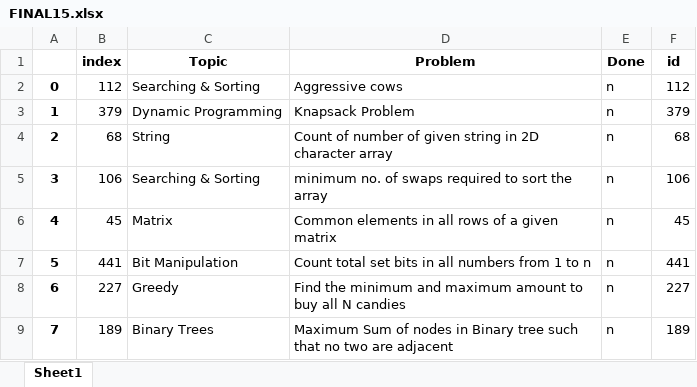
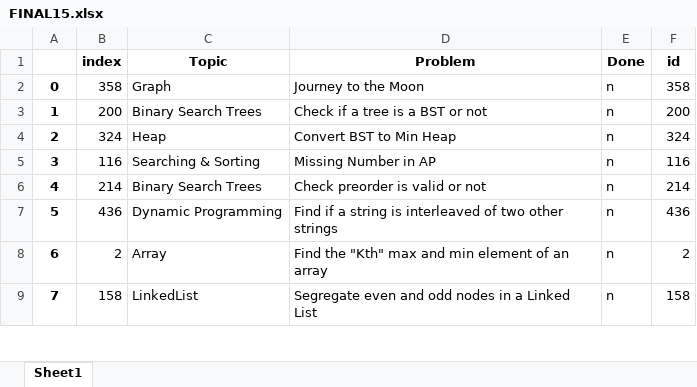
Before and after one commit to TanmayVig/Question-Picker, an Excel workbook: FINAL15.xlsx, sheet Sheet1, drawn as a sheet; only a part is shown; values as stored, in another font and other column widths than the file's, no borders; the diff covers the shown part only; the diff names each change by its address in the sheet, - before the commit and + after, or states it on an @@ line.

```diff
--- a/FINAL15.xlsx (sheet Sheet1)
+++ b/FINAL15.xlsx (sheet Sheet1)
-B2 (index): 112
+B2 (index): 358
-C2 (Topic): Searching & Sorting
+C2 (Topic): Graph
-D2 (Problem): Aggressive cows
+D2 (Problem): Journey to the Moon
-F2 (id): 112
+F2 (id): 358
-B3 (index): 379
+B3 (index): 200
-C3 (Topic): Dynamic Programming
+C3 (Topic): Binary Search Trees
-D3 (Problem): Knapsack Problem
+D3 (Problem): Check if a tree is a BST or not
-F3 (id): 379
+F3 (id): 200
-B4 (index): 68
+B4 (index): 324
-C4 (Topic): String
+C4 (Topic): Heap
-D4 (Problem): Count of number of given string in 2D character array
+D4 (Problem): Convert BST to Min Heap
-F4 (id): 68
+F4 (id): 324
-B5 (index): 106
+B5 (index): 116
-D5 (Problem): minimum no. of swaps required to sort the array
+D5 (Problem): Missing Number in AP
-F5 (id): 106
+F5 (id): 116
-B6 (index): 45
+B6 (index): 214
-C6 (Topic): Matrix
+C6 (Topic): Binary Search Trees
-D6 (Problem): Common elements in all rows of a given matrix
+D6 (Problem): Check preorder is valid or not
-F6 (id): 45
+F6 (id): 214
-B7 (index): 441
+B7 (index): 436
-C7 (Topic): Bit Manipulation
+C7 (Topic): Dynamic Programming
-D7 (Problem): Count total set bits in all numbers from 1 to n
+D7 (Problem): Find if a string is interleaved of two other strings
-F7 (id): 441
+F7 (id): 436
-B8 (index): 227
+B8 (index): 2
-C8 (Topic): Greedy
+C8 (Topic): Array
-D8 (Problem): Find the minimum and maximum amount to buy all N candies
+D8 (Problem): Find the "Kth" max and min element of an array
-F8 (id): 227
+F8 (id): 2
-B9 (index): 189
+B9 (index): 158
-C9 (Topic): Binary Trees
+C9 (Topic): LinkedList
-D9 (Problem): Maximum Sum of nodes in Binary tree such that no two are adjacent
+D9 (Problem): Segregate even and odd nodes in a Linked List
-F9 (id): 189
+F9 (id): 158
```
Also changed, not shown: 27 edited cells elsewhere in this sheet, 2 other files.
